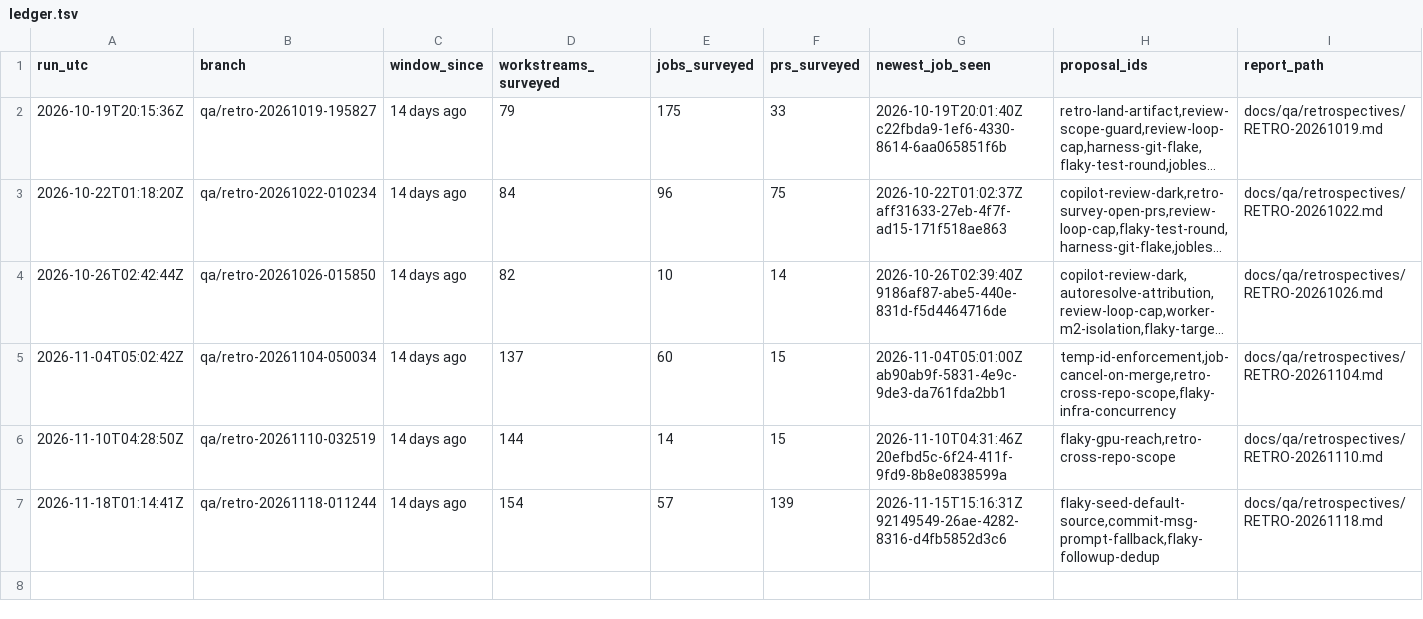
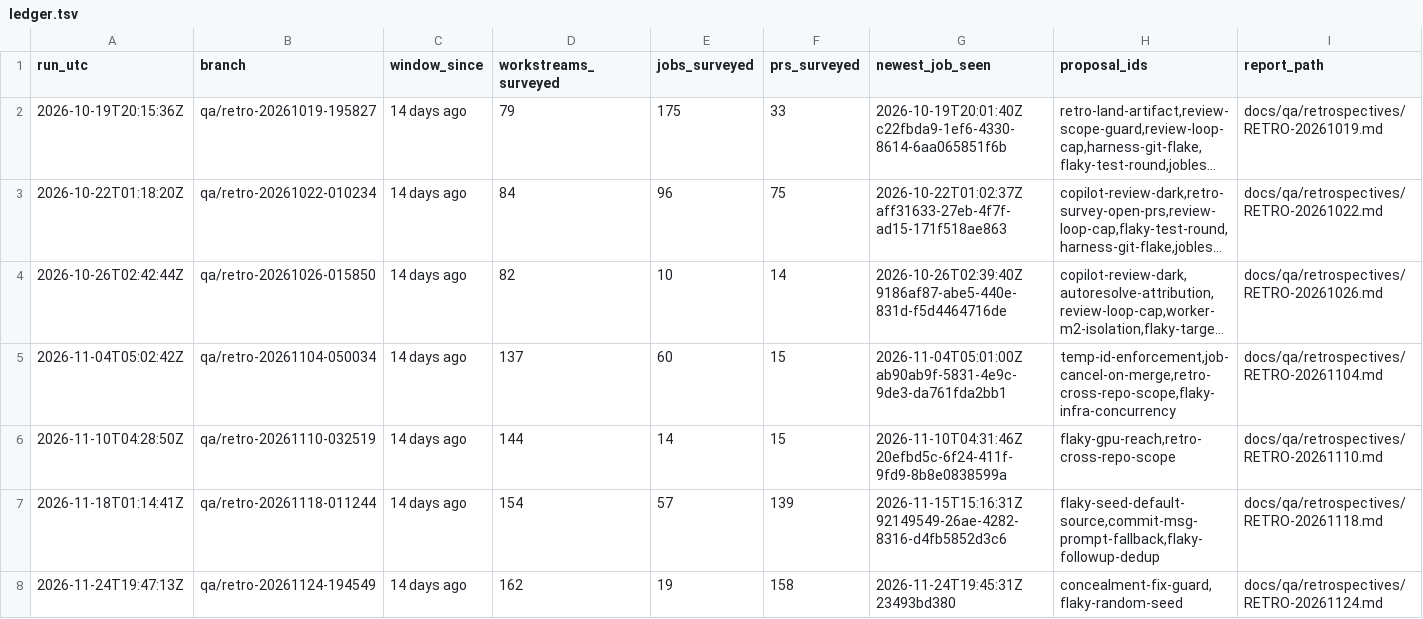
Before and after one commit to almostrealism/common, a TSV file: docs/qa/retrospectives/ledger.tsv, drawn as a sheet; long unchanged cells end in …; the diff names each change by its address in the sheet, - before the commit and + after, or states it on an @@ line.

Commit message:
Add QA retrospective RETRO-20261124 and ledger row
Seventh QA retrospective. Surveys git@github.com:almostrealism/common.git
only, over a 14-day window (~2026-11-10 to 2026-11-24): 46 in-window QA
rounds, 153 merged PRs (42 QA / 111 non-QA), 5 open PRs.

Headline: a fourth consecutive caught-up run. All three RETRO-20261118
proposals merged 2026-11-19, after that run's snapshot — flaky-seed-default-source
(#991), commit-msg-prompt-fallback (#994), flaky-followup-dedup (#992).

Two ranked proposals, both landing on a ci/qa- branch:
- concealment-fix-guard: QA rounds produced two owner-rejected concealment
  fixes for one bracket-depth master failure (#1014 render-time removal,
  closed unmerged; #1018 raising the clang limit, merged only as an
  off-by-default escape hatch) before the owner's tree-side fix #1028. The
  round and review prompts guard test-weakening but not the generated-code
  concealment class, and never require checking open PRs/tasks for the same
  failure first.
- flaky-random-seed: #991 pinned the default test seed, which stabilizes CI
  but blinds the flaky round and its observed-flakes collector to the
  seed-dependent flake class the macOS reach was built to find; the built
  hunt mode AR_TEST_SEED=random is enabled nowhere.

No new kind of round warranted: the window's new master-fix round is healthy
and is the designed complement to the PR test subset.

Docs-only: the report plus one appended ledger row.

```diff
--- a/docs/qa/retrospectives/ledger.tsv
+++ b/docs/qa/retrospectives/ledger.tsv
+row 8: 2026-11-24T19:47:13Z | qa/retro-20261124-194549 | 14 days ago | 162 | 19 | 158 | 2026-11-24T19:45:31Z 23493bd380 | concealment-fix-guard,flaky-random-seed | docs/qa/retrospectives/RETRO-20261124.md
```
Also changed, not shown: 1 other file.
